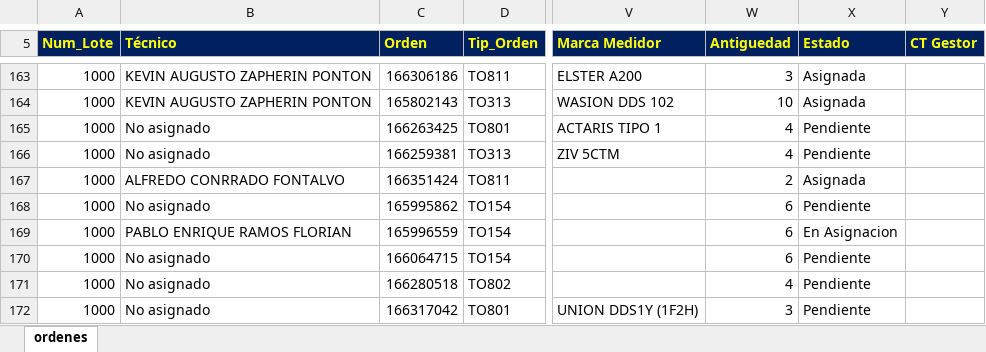
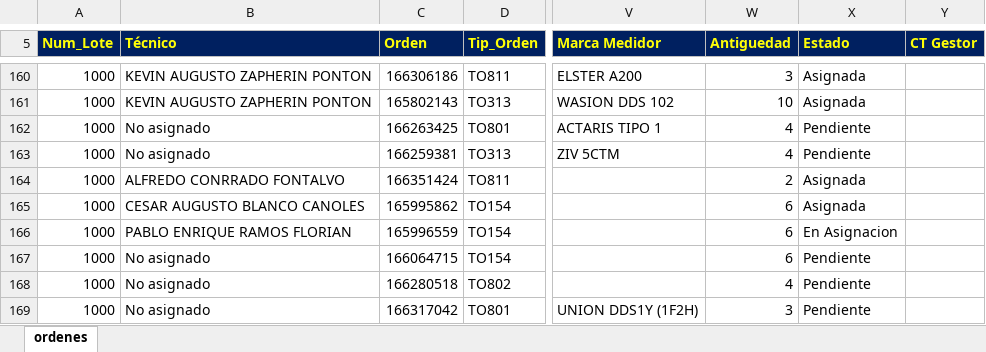
Before and after one commit to vikano27-debug/Dashboard_ING_VOA, an Excel workbook: siprem_latest.xlsx, sheet ordenes, drawn as a sheet; only a part is shown, gaps mark what is left out; values as stored, in another font and other column widths than the file's, no borders; addresses are those after the commit; the diff covers the shown part only; the diff names each change by its address in the sheet, - before the commit and + after, or states it on an @@ line.

Commit message:
Actualizacion automatica SIPREM y Casuistica

```diff
--- a/siprem_latest.xlsx (sheet ordenes)
+++ b/siprem_latest.xlsx (sheet ordenes)
-B165 (Técnico): No asignado
+B165 (Técnico): CESAR AUGUSTO BLANCO CANOLES
-X165 (Estado): Pendiente
+X165 (Estado): Asignada
```
Also changed, not shown: 3 added rows, 16 removed rows and 37 edited cells elsewhere in this sheet.
